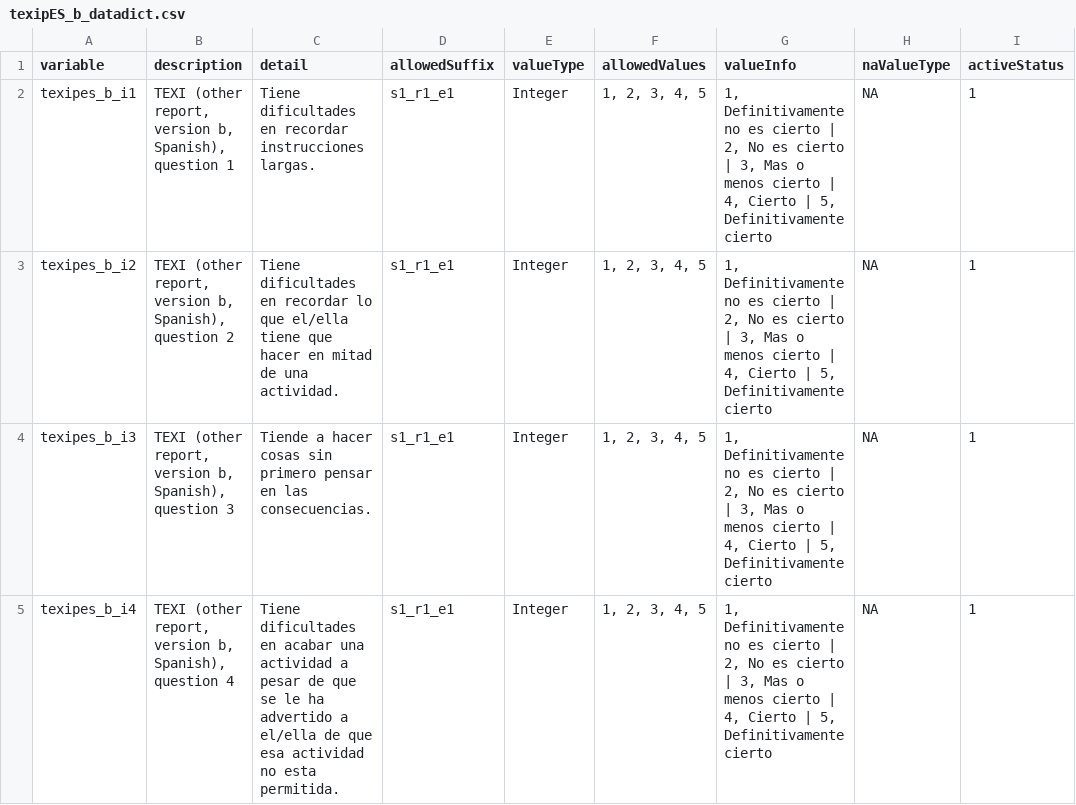
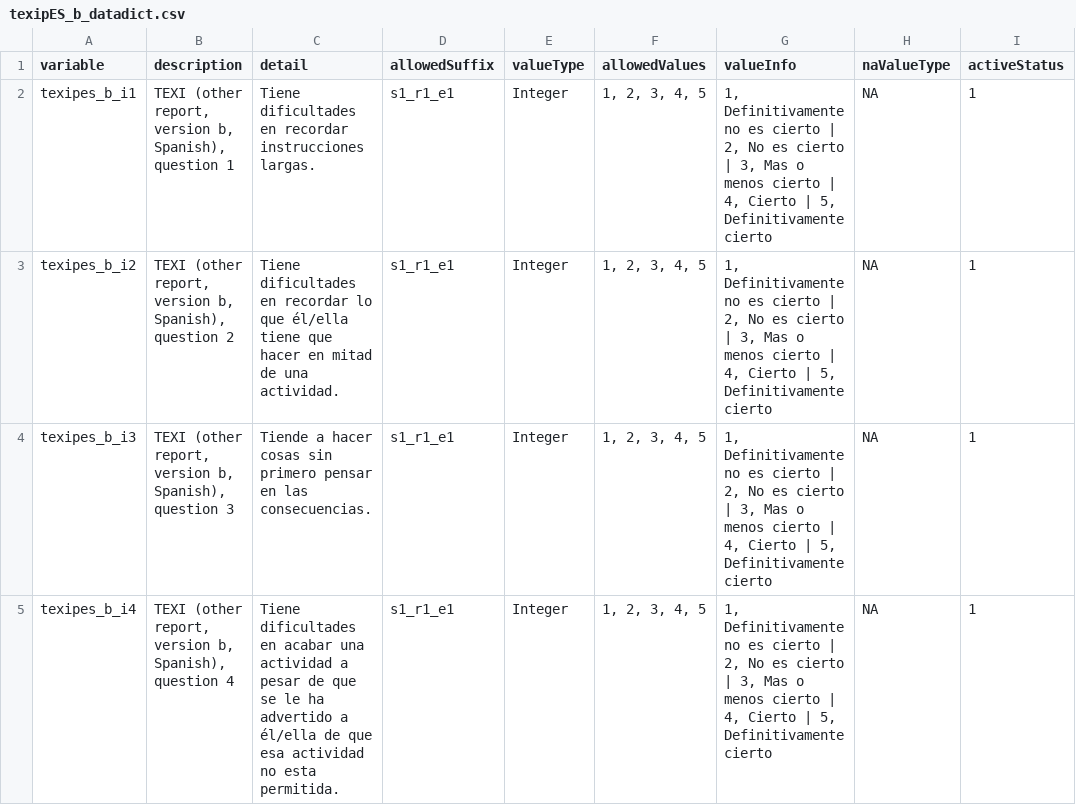
Before and after one commit to davhunt/instruments, a CSV file: texi/texi_b/spanish_latAm/other-report/texipES_b_datadict.csv, drawn as a sheet; only a part is shown; the diff covers the shown part only; the diff names each change by its address in the sheet, - before the commit and + after, or states it on an @@ line.

Commit message:
Correct typo

```diff
--- a/texi/texi_b/spanish_latAm/other-report/texipES_b_datadict.csv
+++ b/texi/texi_b/spanish_latAm/other-report/texipES_b_datadict.csv
-C3 (detail): …lo que el/ella tiene que…
+C3 (detail): …lo que él/ella tiene que…
-C5 (detail): …advertido a el/ella de que…
+C5 (detail): …advertido a él/ella de que…
```
Also changed, not shown: 2 edited cells elsewhere in this file, 2 other files.
